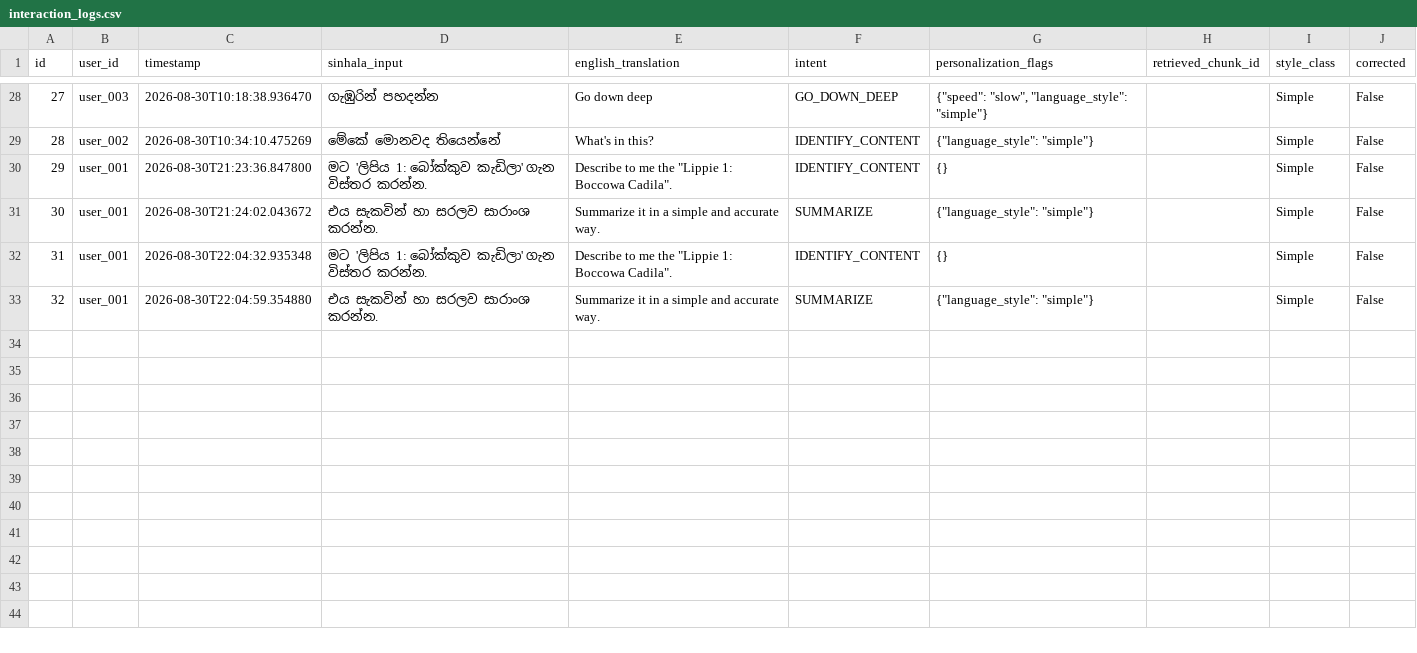
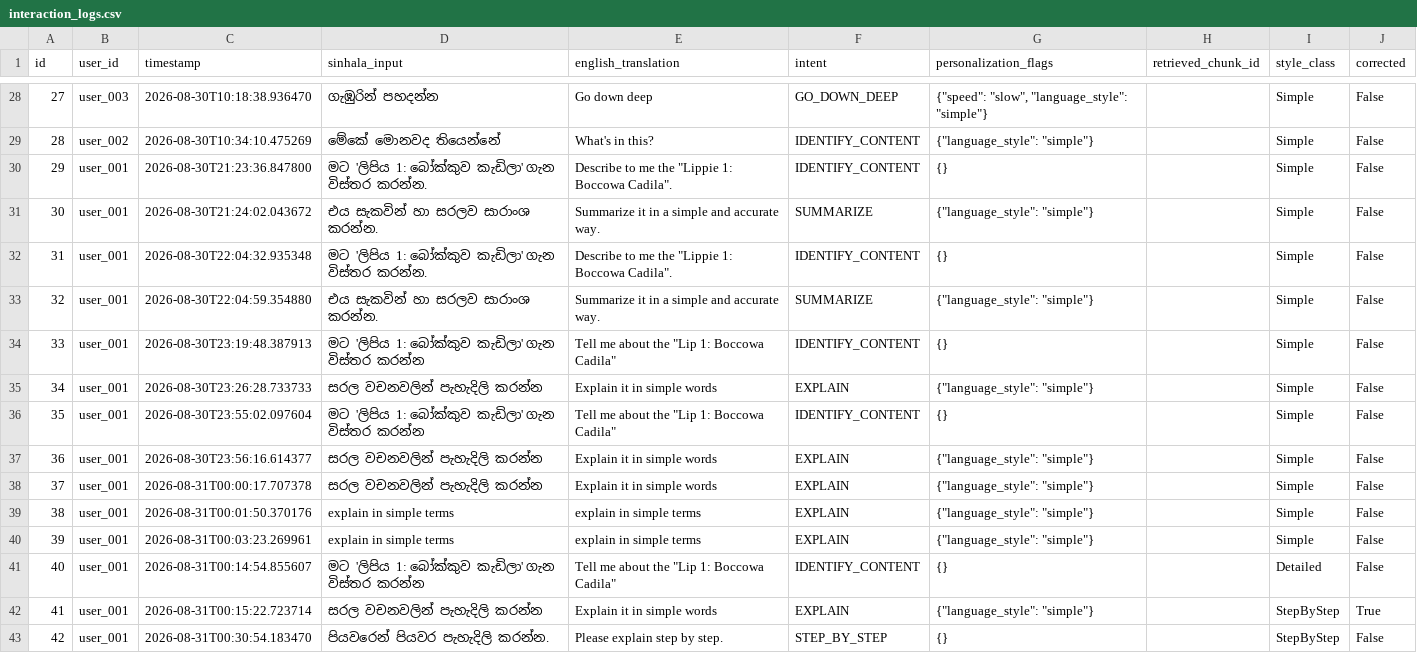
Before and after one commit to Janindu-Muthunayaka/R26-DS-002, a CSV file: system/layers/l7_personalization/data/interaction_logs.csv, drawn as a sheet; only a part is shown, gaps mark what is left out.

```diff
--- a/system/layers/l7_personalization/data/interaction_logs.csv
+++ b/system/layers/l7_personalization/data/interaction_logs.csv
@@ -33 +33,11 @@
 32,user_001,2026-08-30T22:04:59.354880,එය සැකවින් හා සරලව සාරාංශ කරන්න.,Summarize it in a simple and accurate way.,SUMMARIZE,"{""language_style"": ""simple""}",,Simple,False
+33,user_001,2026-08-30T23:19:48.387913,මට 'ලිපිය 1: බෝක්කුව කැඩිලා' ගැන විස්තර කරන්න,"Tell me about the ""Lip 1: Boccowa Cadila""",IDENTIFY_CONTENT,{},,Simple,False
+34,user_001,2026-08-30T23:26:28.733733,සරල වචනවලින් පැහැදිලි කරන්න,Explain it in simple words,EXPLAIN,"{""language_style"": ""simple""}",,Simple,False
+35,user_001,2026-08-30T23:55:02.097604,මට 'ලිපිය 1: බෝක්කුව කැඩිලා' ගැන විස්තර කරන්න,"Tell me about the ""Lip 1: Boccowa Cadila""",IDENTIFY_CONTENT,{},,Simple,False
+36,user_001,2026-08-30T23:56:16.614377,සරල වචනවලින් පැහැදිලි කරන්න,Explain it in simple words,EXPLAIN,"{""language_style"": ""simple""}",,Simple,False
+37,user_001,2026-08-31T00:00:17.707378,සරල වචනවලින් පැහැදිලි කරන්න,Explain it in simple words,EXPLAIN,"{""language_style"": ""simple""}",,Simple,False
+38,user_001,2026-08-31T00:01:50.370176,explain in simple terms,explain in simple terms,EXPLAIN,"{""language_style"": ""simple""}",,Simple,False
+39,user_001,2026-08-31T00:03:23.269961,explain in simple terms,explain in simple terms,EXPLAIN,"{""language_style"": ""simple""}",,Simple,False
+40,user_001,2026-08-31T00:14:54.855607,මට 'ලිපිය 1: බෝක්කුව කැඩිලා' ගැන විස්තර කරන්න,"Tell me about the ""Lip 1: Boccowa Cadila""",IDENTIFY_CONTENT,{},,Detailed,False
+41,user_001,2026-08-31T00:15:22.723714,සරල වචනවලින් පැහැදිලි කරන්න,Explain it in simple words,EXPLAIN,"{""language_style"": ""simple""}",,StepByStep,True
+42,user_001,2026-08-31T00:30:54.183470,පියවරෙන් පියවර පැහැදිලි කරන්න.,Please explain step by step.,STEP_BY_STEP,{},,StepByStep,False
```
Also changed, not shown: 6 other files.
